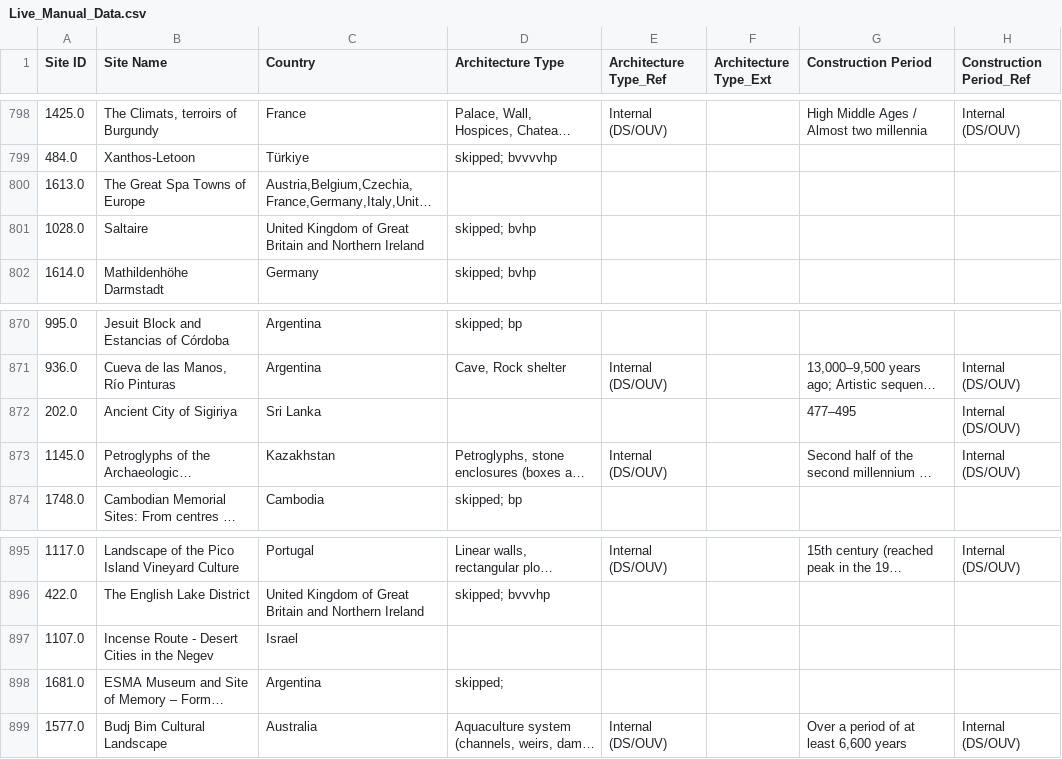
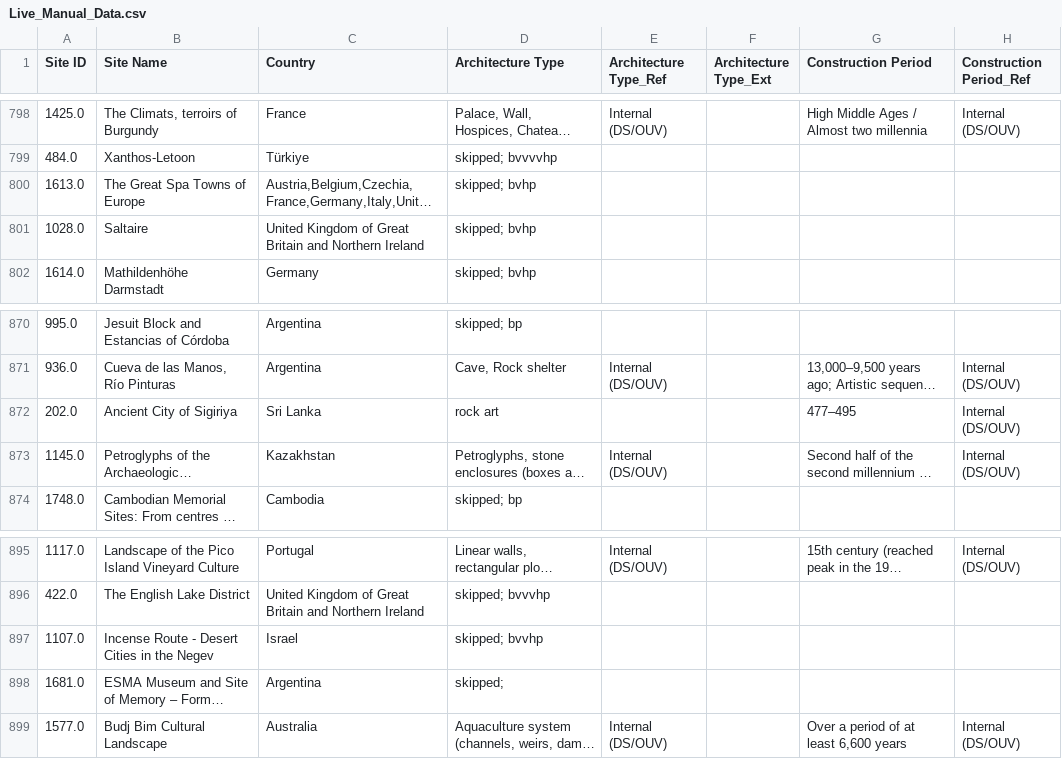
Before and after one commit to abeenavbanait-gif/UNESCO_Stones, a CSV file: Imp Data/Live_Manual_Data.csv, drawn as a sheet; only a part is shown, gaps mark what is left out; long unchanged cells end in …; the diff covers the shown part only; the diff names each change by its address in the sheet, - before the commit and + after, or states it on an @@ line.

Commit message:
Update live dataset to Backup (33) - 9 Architecture Type flags added, OUV absent sites audit expanded to 18, Sigiriya reclassified as rock art

```diff
--- a/Imp Data/Live_Manual_Data.csv
+++ b/Imp Data/Live_Manual_Data.csv
-D800 (Architecture Type): (empty)
+D800 (Architecture Type): skipped; bvhp
-D872 (Architecture Type): (empty)
+D872 (Architecture Type): rock art
-D897 (Architecture Type): (empty)
+D897 (Architecture Type): skipped; bvvhp
```
Also changed, not shown: 6 edited cells elsewhere in this file.
